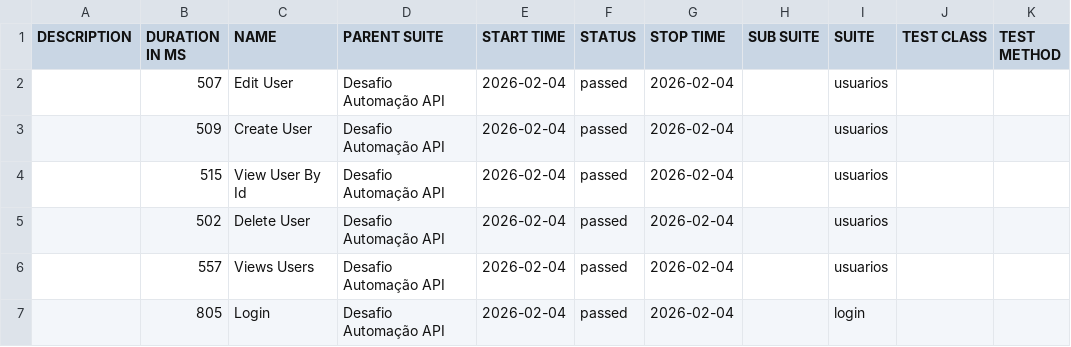
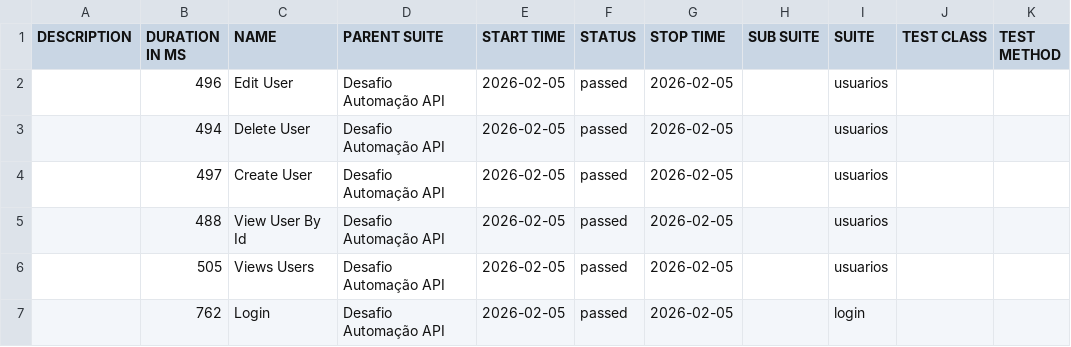
Before and after one commit to gftjocg/desafiocsf, a CSV file: data/suites.csv, drawn as a sheet.

```diff
--- a/data/suites.csv
+++ b/data/suites.csv
@@ -1,7 +1,7 @@
 "DESCRIPTION","DURATION IN MS","NAME","PARENT SUITE","START TIME","STATUS","STOP TIME","SUB SUITE","SUITE","TEST CLASS","TEST METHOD"
-"","507","Edit User","Desafio Automação API","2026-02-04","passed","2026-02-04","","usuarios","",""
-"","509","Create User","Desafio Automação API","2026-02-04","passed","2026-02-04","","usuarios","",""
-"","515","View User By Id","Desafio Automação API","2026-02-04","passed","2026-02-04","","usuarios","",""
-"","502","Delete User","Desafio Automação API","2026-02-04","passed","2026-02-04","","usuarios","",""
-"","557","Views Users","Desafio Automação API","2026-02-04","passed","2026-02-04","","usuarios","",""
-"","805","Login","Desafio Automação API","2026-02-04","passed","2026-02-04","","login","",""
+"","496","Edit User","Desafio Automação API","2026-02-05","passed","2026-02-05","","usuarios","",""
+"","494","Delete User","Desafio Automação API","2026-02-05","passed","2026-02-05","","usuarios","",""
+"","497","Create User","Desafio Automação API","2026-02-05","passed","2026-02-05","","usuarios","",""
+"","488","View User By Id","Desafio Automação API","2026-02-05","passed","2026-02-05","","usuarios","",""
+"","505","Views Users","Desafio Automação API","2026-02-05","passed","2026-02-05","","usuarios","",""
+"","762","Login","Desafio Automação API","2026-02-05","passed","2026-02-05","","login","",""
```
Also changed, not shown: 54 other files.
